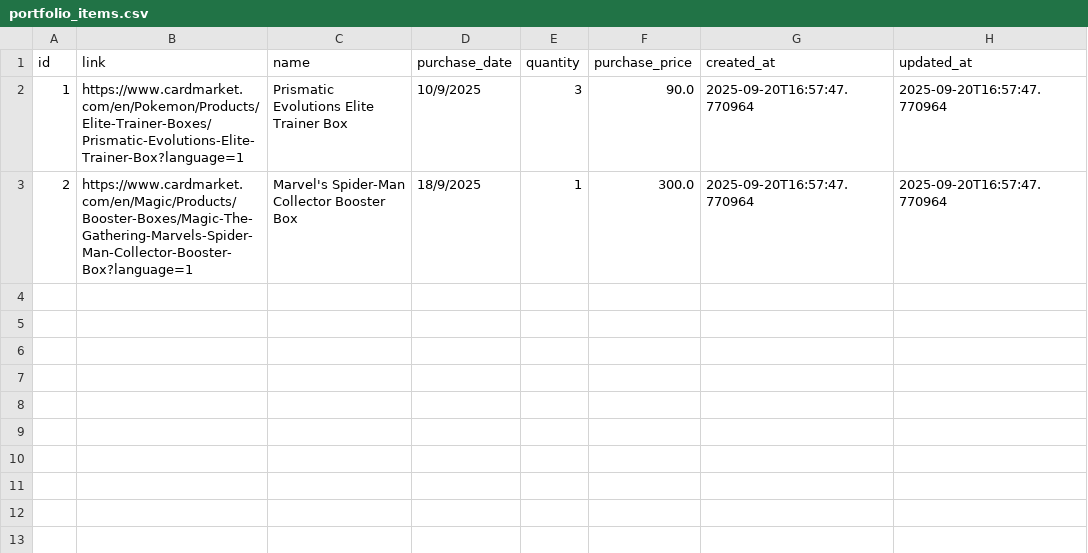
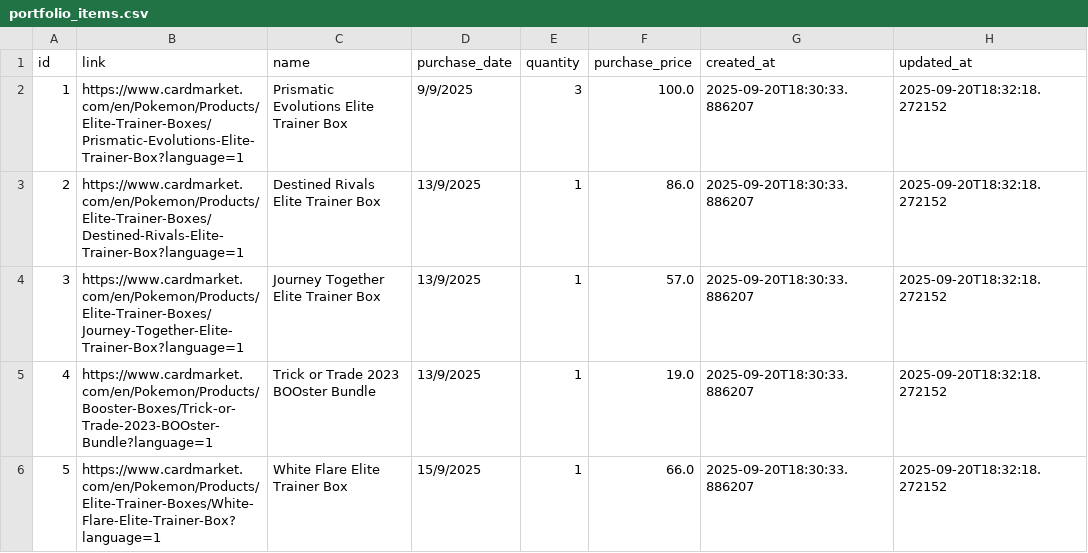
Before and after one commit to MyAscii/portfolio-tracker, a CSV file: data/portfolio_items.csv, drawn as a sheet.

```diff
--- a/data/portfolio_items.csv
+++ b/data/portfolio_items.csv
@@ -1,3 +1,6 @@
 id,link,name,purchase_date,quantity,purchase_price,created_at,updated_at
-1,https://www.cardmarket.com/en/Pokemon/Products/Elite-Trainer-Boxes/Prismatic-Evolutions-Elite-Trainer-Box?language=1,Prismatic Evolutions Elite Trainer Box,10/9/2025,3,90.0,2025-09-20T16:57:47.770964,2025-09-20T16:57:47.770964
-2,https://www.cardmarket.com/en/Magic/Products/Booster-Boxes/Magic-The-Gathering-Marvels-Spider-Man-Collector-Booster-Box?language=1,Marvel's Spider-Man Collector Booster Box,18/9/2025,1,300.0,2025-09-20T16:57:47.770964,2025-09-20T16:57:47.770964
+1,https://www.cardmarket.com/en/Pokemon/Products/Elite-Trainer-Boxes/Prismatic-Evolutions-Elite-Trainer-Box?language=1,Prismatic Evolutions Elite Trainer Box,9/9/2025,3,100.0,2025-09-20T18:30:33.886207,2025-09-20T18:32:18.272152
+2,https://www.cardmarket.com/en/Pokemon/Products/Elite-Trainer-Boxes/Destined-Rivals-Elite-Trainer-Box?language=1,Destined Rivals Elite Trainer Box,13/9/2025,1,86.0,2025-09-20T18:30:33.886207,2025-09-20T18:32:18.272152
+3,https://www.cardmarket.com/en/Pokemon/Products/Elite-Trainer-Boxes/Journey-Together-Elite-Trainer-Box?language=1,Journey Together Elite Trainer Box,13/9/2025,1,57.0,2025-09-20T18:30:33.886207,2025-09-20T18:32:18.272152
+4,https://www.cardmarket.com/en/Pokemon/Products/Booster-Boxes/Trick-or-Trade-2023-BOOster-Bundle?language=1,Trick or Trade 2023 BOOster Bundle,13/9/2025,1,19.0,2025-09-20T18:30:33.886207,2025-09-20T18:32:18.272152
+5,https://www.cardmarket.com/en/Pokemon/Products/Elite-Trainer-Boxes/White-Flare-Elite-Trainer-Box?language=1,White Flare Elite Trainer Box,15/9/2025,1,66.0,2025-09-20T18:30:33.886207,2025-09-20T18:32:18.272152
```
Also changed, not shown: data/price_history.csv, portfolio.csv, 1 other file.
